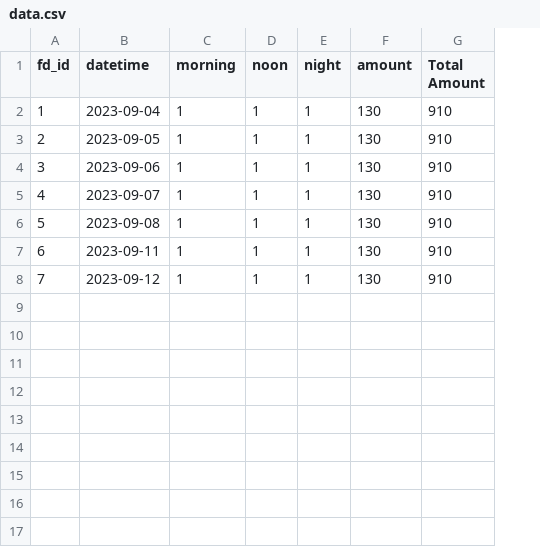
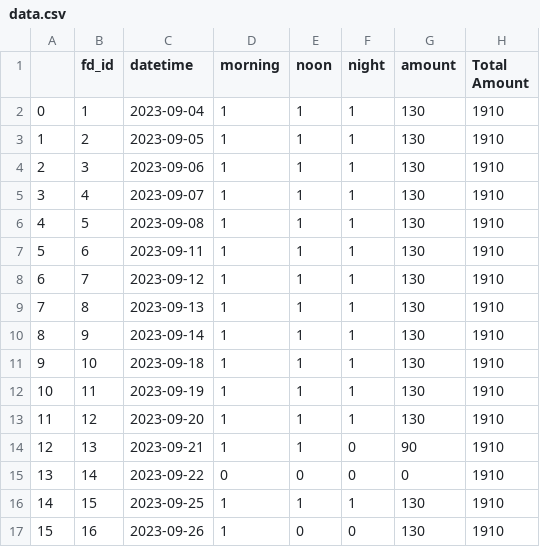
Before and after one commit to rajrubin65/food_management, a CSV file: data.csv, drawn as a sheet; addresses are those after the commit; the diff names each change by its address in the sheet, - before the commit and + after, or states it on an @@ line.

```diff
--- a/data.csv
+++ b/data.csv
+column A, rows 2-8: 0 | 1 | 2 | 3 | 4 | 5 | 6
-H2:H8 (Total Amount): 910
+H2:H8 (Total Amount): 1910
+row 9: 7 | 8 | 2023-09-13 | 1 | 1 | 1 | 130 | 1910
+row 10: 8 | 9 | 2023-09-14 | 1 | 1 | 1 | 130 | 1910
+row 11: 9 | 10 | 2023-09-18 | 1 | 1 | 1 | 130 | 1910
+row 12: 10 | 11 | 2023-09-19 | 1 | 1 | 1 | 130 | 1910
+row 13: 11 | 12 | 2023-09-20 | 1 | 1 | 1 | 130 | 1910
+row 14: 12 | 13 | 2023-09-21 | 1 | 1 | 0 | 90 | 1910
+row 15: 13 | 14 | 2023-09-22 | 0 | 0 | 0 | 0 | 1910
+row 16: 14 | 15 | 2023-09-25 | 1 | 1 | 1 | 130 | 1910
+row 17: 15 | 16 | 2023-09-26 | 1 | 0 | 0 | 130 | 1910
```
Also changed, not shown: 2 other files.
